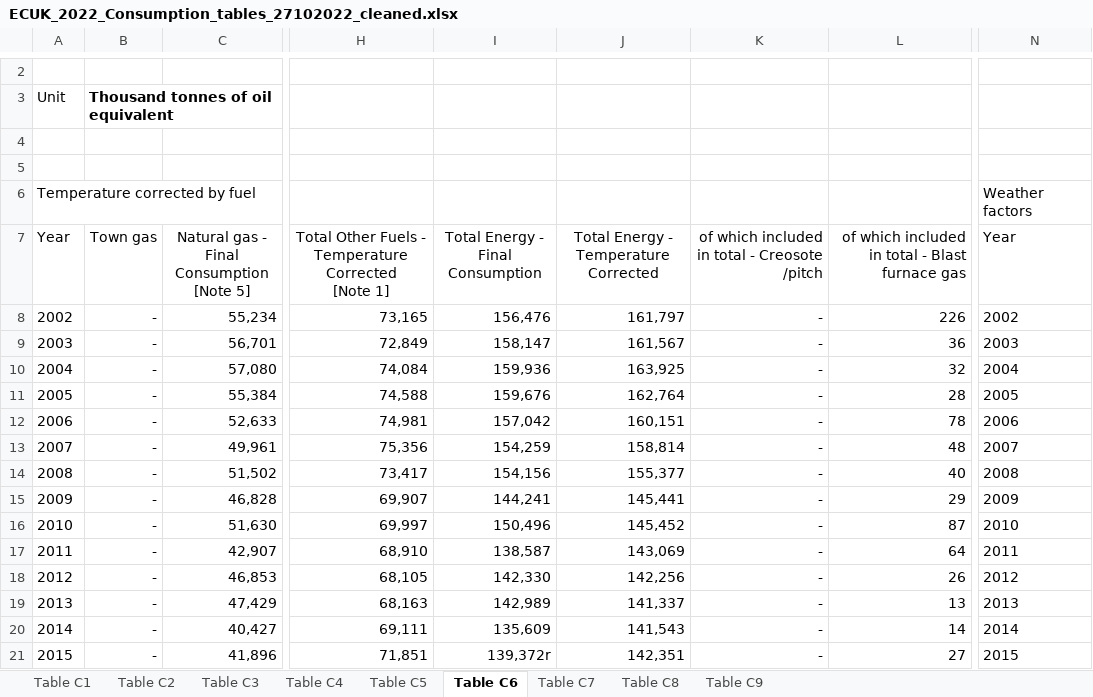
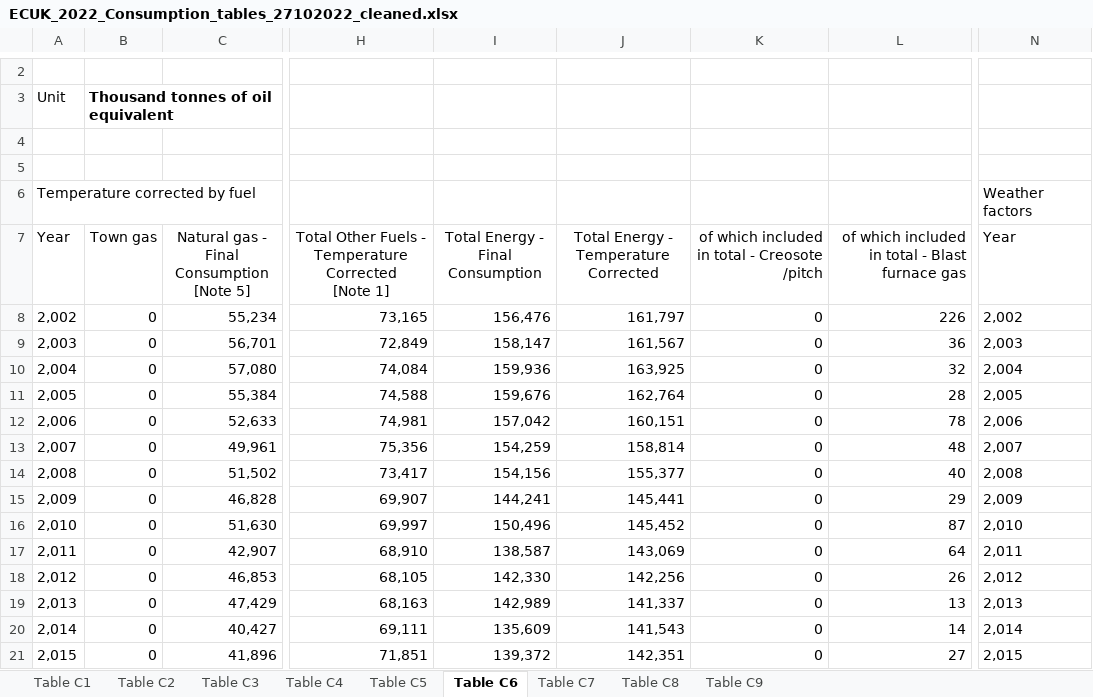
Before and after one commit to Aska0526/ibm-datathon, an Excel workbook: ECUK_2022_Consumption_tables_27102022_cleaned.xlsx, sheet Table C6, drawn as a sheet; only a part is shown, gaps mark what is left out; values as stored, in another font and other column widths than the file's, no borders; table styles not drawn; the diff covers the shown part only; the diff names each change by its address in the sheet, - before the commit and + after, or states it on an @@ line.

```diff
--- a/ECUK_2022_Consumption_tables_27102022_cleaned.xlsx (sheet Table C6)
+++ b/ECUK_2022_Consumption_tables_27102022_cleaned.xlsx (sheet Table C6)
-A8 (Year): 2002
+A8 (Year): 2,002
-B8:B21 (Town gas): -
+B8:B21 (Town gas): 0
-K8:K21: -
+K8:K21: 0
-N8 (Year): 2002
+N8 (Year): 2,002
-A9 (Year): 2003
+A9 (Year): 2,003
-N9 (Year): 2003
+N9 (Year): 2,003
-A10 (Year): 2004
+A10 (Year): 2,004
-N10 (Year): 2004
+N10 (Year): 2,004
-A11 (Year): 2005
+A11 (Year): 2,005
-N11 (Year): 2005
+N11 (Year): 2,005
-A12 (Year): 2006
+A12 (Year): 2,006
-N12 (Year): 2006
+N12 (Year): 2,006
-A13 (Year): 2007
+A13 (Year): 2,007
-N13 (Year): 2007
+N13 (Year): 2,007
-A14 (Year): 2008
+A14 (Year): 2,008
-N14 (Year): 2008
+N14 (Year): 2,008
-A15 (Year): 2009
+A15 (Year): 2,009
-N15 (Year): 2009
+N15 (Year): 2,009
-A16 (Year): 2010
+A16 (Year): 2,010
-N16 (Year): 2010
+N16 (Year): 2,010
-A17 (Year): 2011
+A17 (Year): 2,011
-N17 (Year): 2011
+N17 (Year): 2,011
-A18 (Year): 2012
+A18 (Year): 2,012
-N18 (Year): 2012
+N18 (Year): 2,012
-A19 (Year): 2013
+A19 (Year): 2,013
-N19 (Year): 2013
+N19 (Year): 2,013
-A20 (Year): 2014
+A20 (Year): 2,014
-N20 (Year): 2014
+N20 (Year): 2,014
-A21 (Year): 2015
+A21 (Year): 2,015
-I21 (Total Energy - Final Consumption): 139,372r
+I21 (Total Energy - Final Consumption): 139,372
-N21 (Year): 2015
+N21 (Year): 2,015
```
Also changed, not shown: 30 edited cells and cell formats elsewhere in this sheet, sheet Table C1, sheet Table C8, sheet Table C5, sheet Table C7, sheet Table C9, sheet Table C3, 1 more sheet, script/ECUK_2022_Consumption_tables_27102022_cleaned.xlsx, 3 other files.
